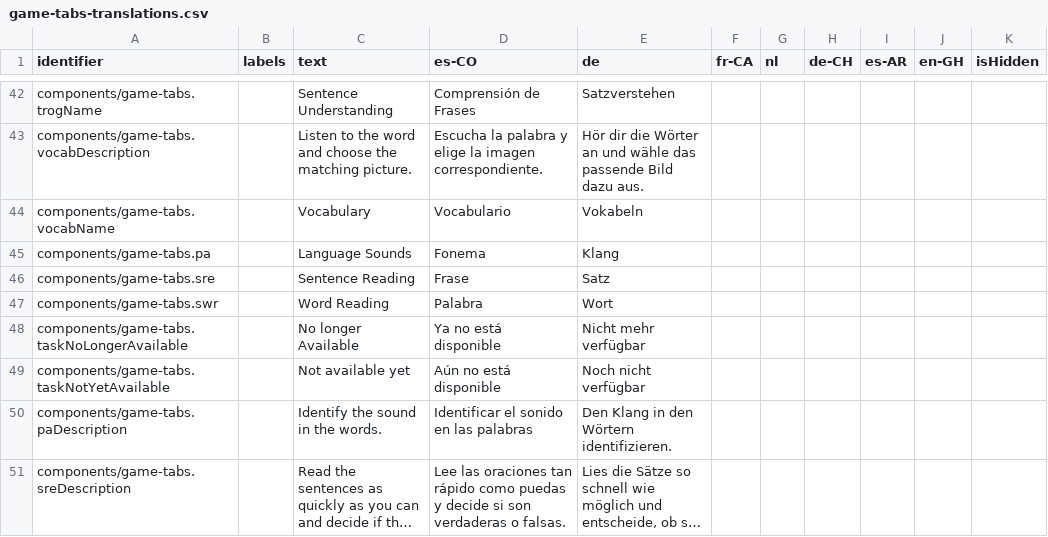
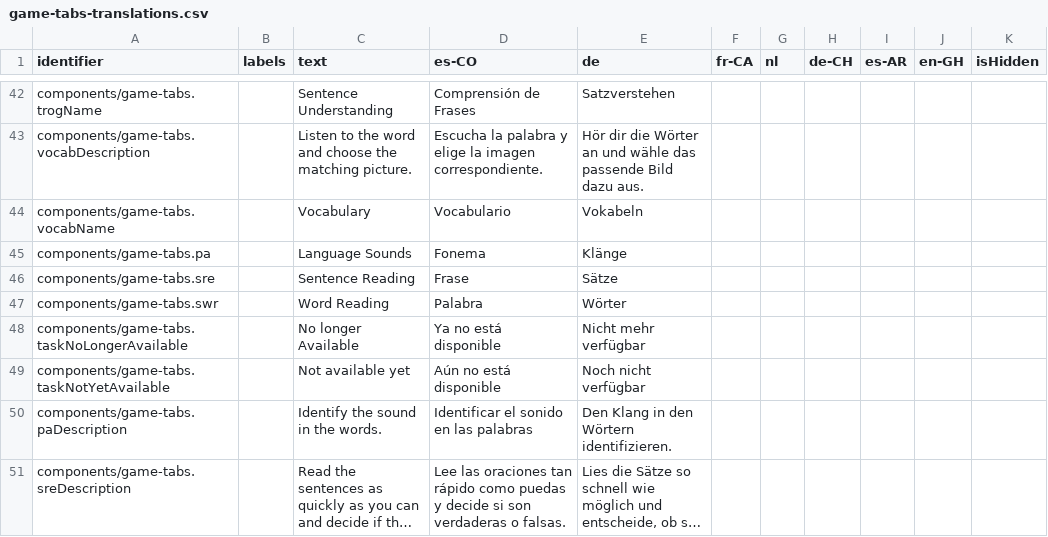
Before and after one commit to levante-framework/levante_translations, a CSV file: translations/dashboard/game-tabs-translations.csv, drawn as a sheet; only a part is shown, gaps mark what is left out; long unchanged cells end in ….

Commit message:
New translations translations/dashboard/game-tabs-translations.csv (bundle: 26)

```diff
--- a/translations/dashboard/game-tabs-translations.csv
+++ b/translations/dashboard/game-tabs-translations.csv
@@ -44,5 +44,5 @@ components/game-tabs.vocabDescription,,Listen to the word and choose the matchin
 components/game-tabs.vocabName,,Vocabulary,Vocabulario,Vokabeln,,,,,,
-components/game-tabs.pa,,Language Sounds,Fonema,Klang,,,,,,
-components/game-tabs.sre,,Sentence Reading,Frase,Satz,,,,,,
-components/game-tabs.swr,,Word Reading,Palabra,Wort,,,,,,
+components/game-tabs.pa,,Language Sounds,Fonema,Klänge,,,,,,
+components/game-tabs.sre,,Sentence Reading,Frase,Sätze,,,,,,
+components/game-tabs.swr,,Word Reading,Palabra,Wörter,,,,,,
 components/game-tabs.taskNoLongerAvailable,,No longer Available,Ya no está disponible,Nicht mehr verfügbar,,,,,,
```
